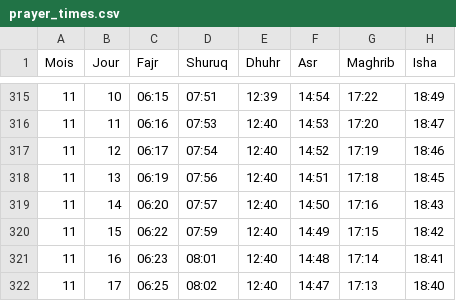
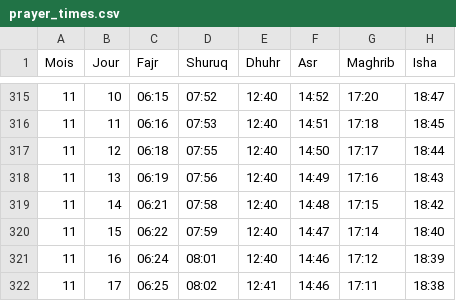
Before and after one commit to chabir17/ami-calendar, a CSV file: data/prayer_times.csv, drawn as a sheet; only a part is shown, gaps mark what is left out; the diff covers the shown part only.

```diff
--- a/data/prayer_times.csv
+++ b/data/prayer_times.csv
@@ -315,8 +315,8 @@ Mois;Jour;Fajr;Shuruq;Dhuhr;Asr;Maghrib;Isha
-11;10;06:15;07:51;12:39;14:54;17:22;18:49
-11;11;06:16;07:53;12:40;14:53;17:20;18:47
-11;12;06:17;07:54;12:40;14:52;17:19;18:46
-11;13;06:19;07:56;12:40;14:51;17:18;18:45
-11;14;06:20;07:57;12:40;14:50;17:16;18:43
-11;15;06:22;07:59;12:40;14:49;17:15;18:42
-11;16;06:23;08:01;12:40;14:48;17:14;18:41
-11;17;06:25;08:02;12:40;14:47;17:13;18:40
+11;10;06:15;07:52;12:40;14:52;17:20;18:47
+11;11;06:16;07:53;12:40;14:51;17:18;18:45
+11;12;06:18;07:55;12:40;14:50;17:17;18:44
+11;13;06:19;07:56;12:40;14:49;17:16;18:43
+11;14;06:21;07:58;12:40;14:48;17:15;18:42
+11;15;06:22;07:59;12:40;14:47;17:14;18:40
+11;16;06:24;08:01;12:40;14:46;17:12;18:39
+11;17;06:25;08:02;12:41;14:46;17:11;18:38
```
Also changed, not shown: 152 edited cells elsewhere in this file.
